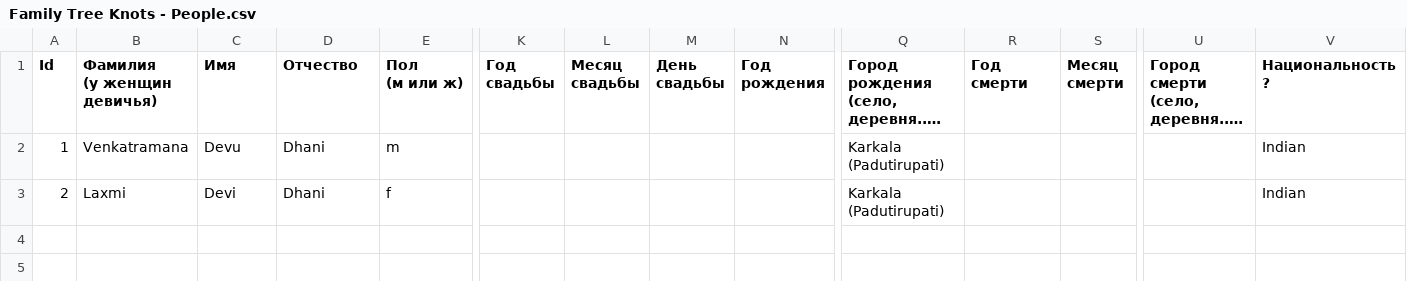
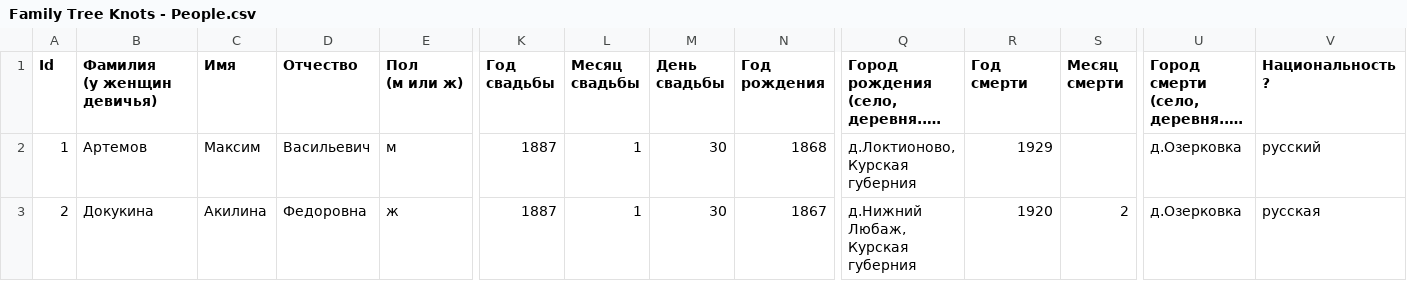
Before and after one commit to Karrot-Tech/family-tree, a CSV file: scripts/input/Family Tree Knots - People.csv, drawn as a sheet; only a part is shown, gaps mark what is left out; long unchanged cells end in …; the diff covers the shown part only; the diff names each change by its address in the sheet, - before the commit and + after, or states it on an @@ line.

Commit message:
Update Family Tree Knots - People.csv

```diff
--- a/scripts/input/Family Tree Knots - People.csv
+++ b/scripts/input/Family Tree Knots - People.csv
-B2 (Фамилия (у женщин девичья)): Venkatramana
+B2 (Фамилия (у женщин девичья)): Артемов
-C2 (Имя): Devu
+C2 (Имя): Максим
-D2 (Отчество): Dhani
+D2 (Отчество): Васильевич
-E2 (Пол (м или ж)): m
+E2 (Пол (м или ж)): м
-K2:K3 (Год свадьбы): (empty)
+K2:K3 (Год свадьбы): 1887
-L2:L3 (Месяц свадьбы): (empty)
+L2:L3 (Месяц свадьбы): 1
-M2:M3 (День свадьбы): (empty)
+M2:M3 (День свадьбы): 30
-N2 (Год рождения): (empty)
+N2 (Год рождения): 1868
-Q2: Karkala (Padutirupati)
+Q2: д.Локтионово, Курская губерния
-R2 (Год смерти): (empty)
+R2 (Год смерти): 1929
-U2:U3: (empty)
+U2:U3: д.Озерковка
-V2 (Национальность?): Indian
+V2 (Национальность?): русский
-B3 (Фамилия (у женщин девичья)): Laxmi
+B3 (Фамилия (у женщин девичья)): Докукина
-C3 (Имя): Devi
+C3 (Имя): Акилина
-D3 (Отчество): Dhani
+D3 (Отчество): Федоровна
-E3 (Пол (м или ж)): f
+E3 (Пол (м или ж)): ж
-N3 (Год рождения): (empty)
+N3 (Год рождения): 1867
-Q3: Karkala (Padutirupati)
+Q3: д.Нижний Любаж, Курская губерния
-R3 (Год смерти): (empty)
+R3 (Год смерти): 1920
-S3 (Месяц смерти): (empty)
+S3 (Месяц смерти): 2
-V3 (Национальность?): Indian
+V3 (Национальность?): русская
```
Also changed, not shown: 1 edited cell elsewhere in this file.
